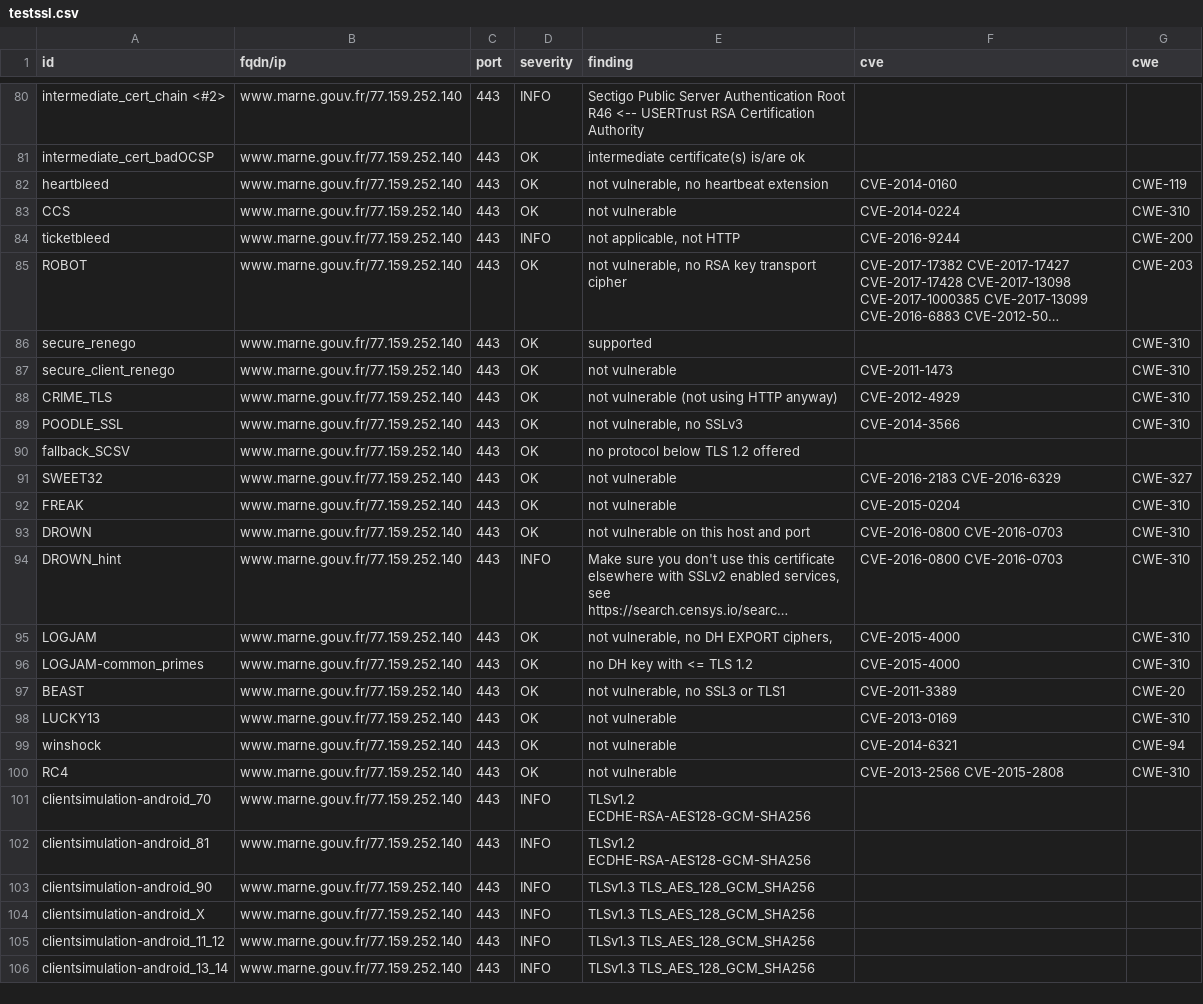
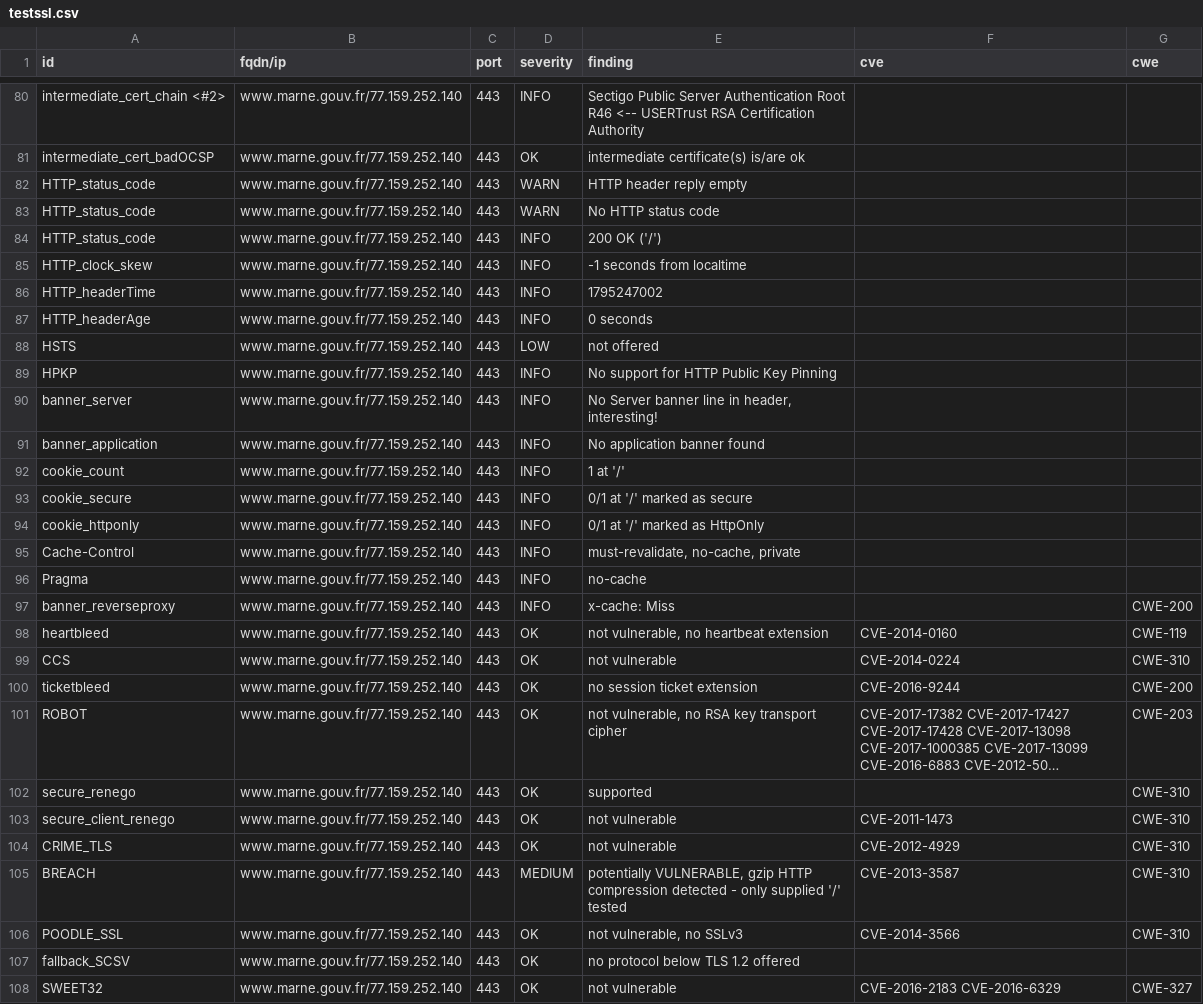
Before and after one commit to dnum-mi/dashlord, a CSV file: results/aHR0cHM6Ly93d3cubWFybmUuZ291di5mcg==/testssl.csv, drawn as a sheet; only a part is shown, gaps mark what is left out; the shorter side is filled out with more unchanged rows; long unchanged cells end in …; addresses are those after the commit; the diff covers the shown part only; the diff names each change by its address in the sheet, - before the commit and + after, or states it on an @@ line.

```diff
--- a/results/aHR0cHM6Ly93d3cubWFybmUuZ291di5mcg==/testssl.csv
+++ b/results/aHR0cHM6Ly93d3cubWFybmUuZ291di5mcg==/testssl.csv
+row 82: HTTP_status_code | www.marne.gouv.fr/77.159.252.140 | 443 | WARN | HTTP header reply empty
+row 83: HTTP_status_code | www.marne.gouv.fr/77.159.252.140 | 443 | WARN | No HTTP status code
+row 84: HTTP_status_code | www.marne.gouv.fr/77.159.252.140 | 443 | INFO | 200 OK ('/')
+row 85: HTTP_clock_skew | www.marne.gouv.fr/77.159.252.140 | 443 | INFO | -1 seconds from localtime
+row 86: HTTP_headerTime | www.marne.gouv.fr/77.159.252.140 | 443 | INFO | 1795247002
+row 87: HTTP_headerAge | www.marne.gouv.fr/77.159.252.140 | 443 | INFO | 0 seconds
+row 88: HSTS | www.marne.gouv.fr/77.159.252.140 | 443 | LOW | not offered
+row 89: HPKP | www.marne.gouv.fr/77.159.252.140 | 443 | INFO | No support for HTTP Public Key Pinning
+row 90: banner_server | www.marne.gouv.fr/77.159.252.140 | 443 | INFO | No Server banner line in header, interesting!
+row 91: banner_application | www.marne.gouv.fr/77.159.252.140 | 443 | INFO | No application banner found
+row 92: cookie_count | www.marne.gouv.fr/77.159.252.140 | 443 | INFO | 1 at '/'
+row 93: cookie_secure | www.marne.gouv.fr/77.159.252.140 | 443 | INFO | 0/1 at '/' marked as secure
+row 94: cookie_httponly | www.marne.gouv.fr/77.159.252.140 | 443 | INFO | 0/1 at '/' marked as HttpOnly
+row 95: Cache-Control | www.marne.gouv.fr/77.159.252.140 | 443 | INFO | must-revalidate, no-cache, private
+row 96: Pragma | www.marne.gouv.fr/77.159.252.140 | 443 | INFO | no-cache
+row 97: banner_reverseproxy | www.marne.gouv.fr/77.159.252.140 | 443 | INFO | x-cache: Miss |  | CWE-200
-D100 (severity): INFO
+D100 (severity): OK
-E100 (finding): not applicable, not HTTP
+E100 (finding): no session ticket extension
-E104 (finding): not vulnerable (not using HTTP anyway)
+E104 (finding): not vulnerable
+row 105: BREACH | www.marne.gouv.fr/77.159.252.140 | 443 | MEDIUM | potentially VULNERABLE, gzip HTTP compression detected - only supplied '/' tested | CVE-2013-3587 | CWE-310
```
Also changed, not shown: 3 edited cells elsewhere in this file, 9 other files.
